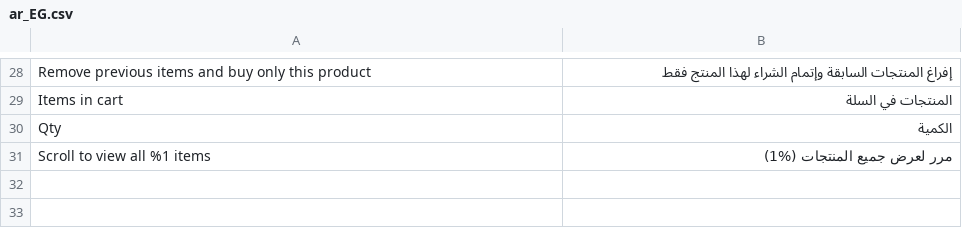
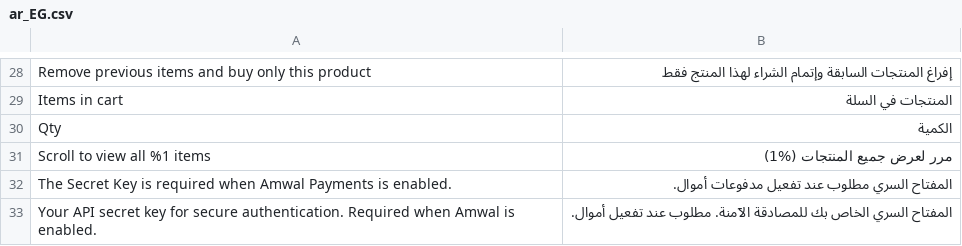
Before and after one commit to amwal-tech/amwal-magento, a CSV file: i18n/ar_EG.csv, drawn as a sheet; only a part is shown, gaps mark what is left out; the diff names each change by its address in the sheet, - before the commit and + after, or states it on an @@ line.

Commit message:
feat: enforce Secret Key configuration in admin settings and runtime checks
- Add SecretKey backend model extending Encrypted to validate non-empty Secret Key when Amwal is enabled
- Update system.xml to use SecretKey backend model for secret_key configuration field
- Require non-empty Secret Key in Config::isActive(), isApplePayActive(), and isBankInstallmentsActive()
- Add English and Arabic localization strings for validation exception and configuration comments
- Add SecretKey and Config unit tests covering save validation and runtime checks
- Add secret_key fixture to IntegrationTestBase

```diff
--- a/i18n/ar_EG.csv
+++ b/i18n/ar_EG.csv
+row 32: The Secret Key is required when Amwal Payments is enabled. | المفتاح السري مطلوب عند تفعيل مدفوعات أموال.
+row 33: Your API secret key for secure authentication. Required when Amwal is enabled. | المفتاح السري الخاص بك للمصادقة الآمنة. مطلوب عند تفعيل أموال.
```
Also changed, not shown: i18n/ar_SA.csv, i18n/en_US.csv, 6 other files.
